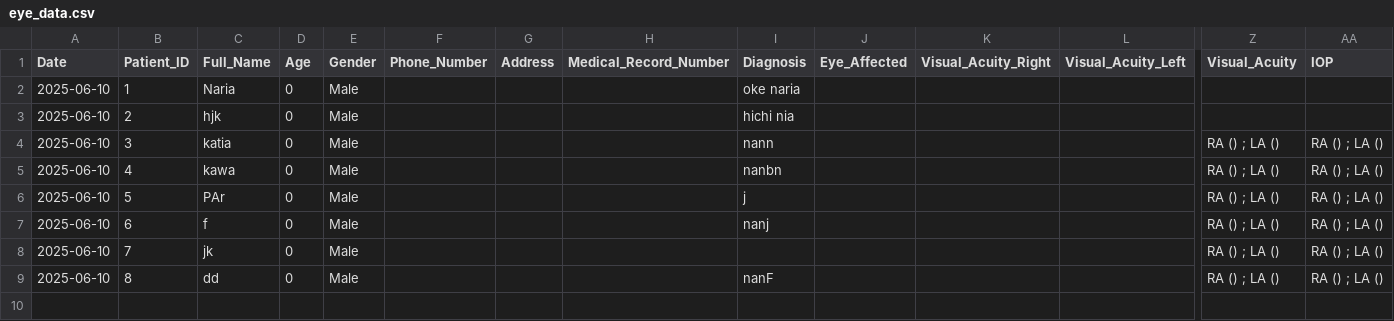
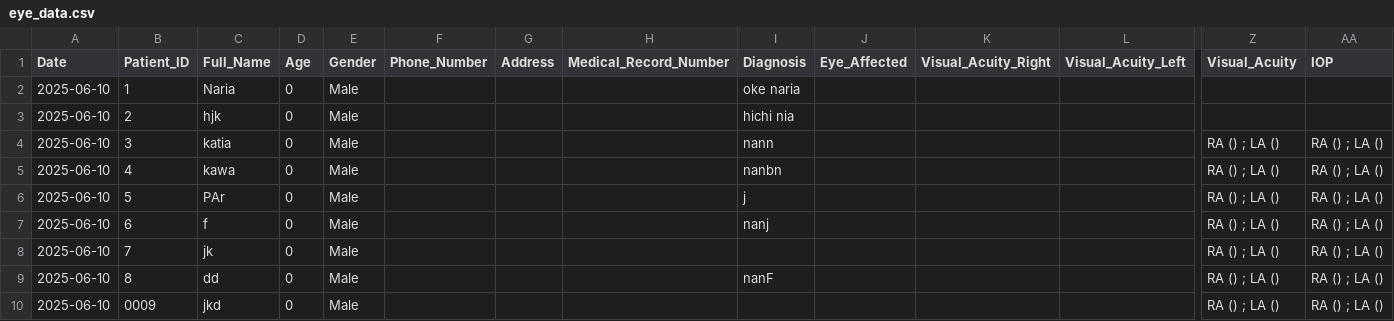
Before and after one commit to ParezDzay/Kawa, a CSV file: eye_data.csv, drawn as a sheet; only a part is shown, gaps mark what is left out; rows hold the shown columns only; the diff names each change by its address in the sheet, - before the commit and + after, or states it on an @@ line.

Commit message:
Pre-visit added for Patient 0009

```diff
--- a/eye_data.csv
+++ b/eye_data.csv
+row 10: 2025-06-10 | 0009 | jkd | 0 | Male |  |  |  |  |  |  |  | RA () ; LA () | RA () ; LA ()
```
